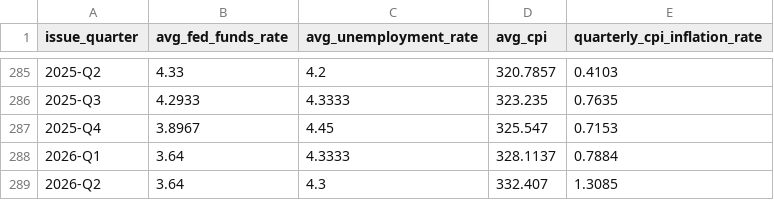
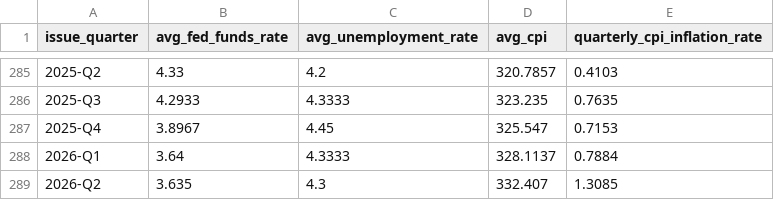
Before and after one commit to Epiphanythu/ai-data-foundation-project, a CSV file: outputs/tables/fred_macro_quarterly.csv, drawn as a sheet; only a part is shown, gaps mark what is left out.

```diff
--- a/outputs/tables/fred_macro_quarterly.csv
+++ b/outputs/tables/fred_macro_quarterly.csv
@@ -288,2 +288,2 @@ issue_quarter,avg_fed_funds_rate,avg_unemployment_rate,avg_cpi,quarterly_cpi_inf
 2026-Q1,3.64,4.3333,328.1137,0.7884
-2026-Q2,3.64,4.3,332.407,1.3085
+2026-Q2,3.635,4.3,332.407,1.3085
```
Also changed, not shown: data/external/fred_macro_monthly.csv, outputs/tables/fred_macro_annual.csv, 23 other files.
